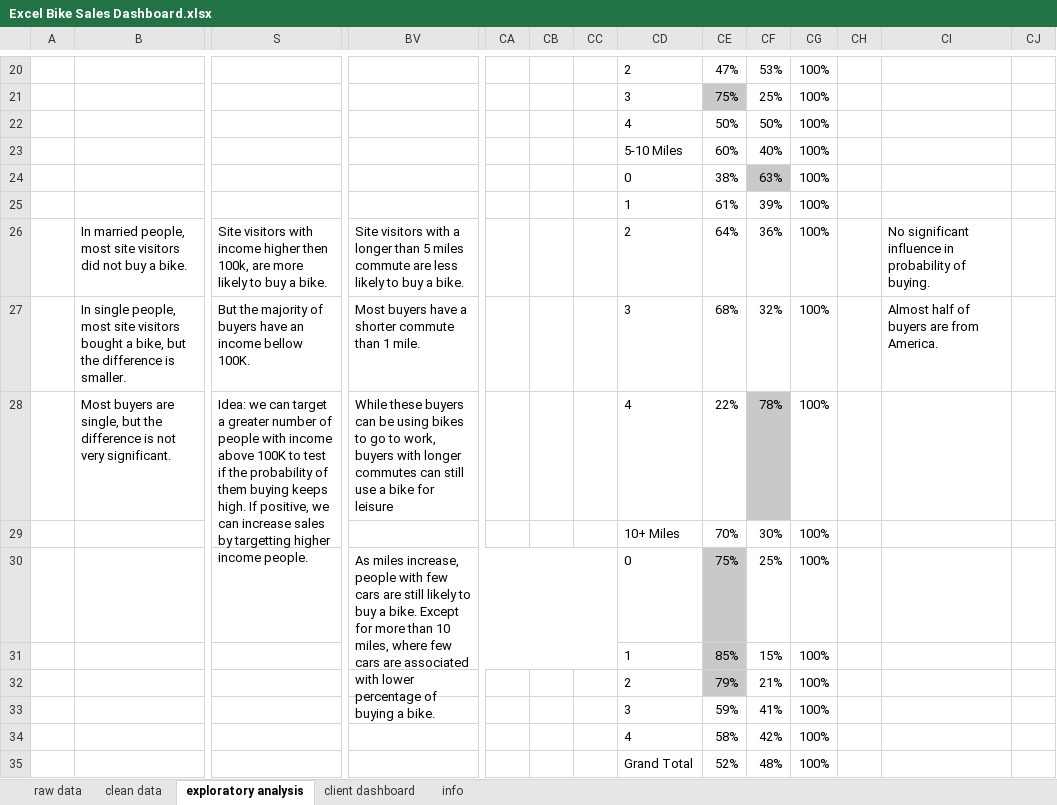
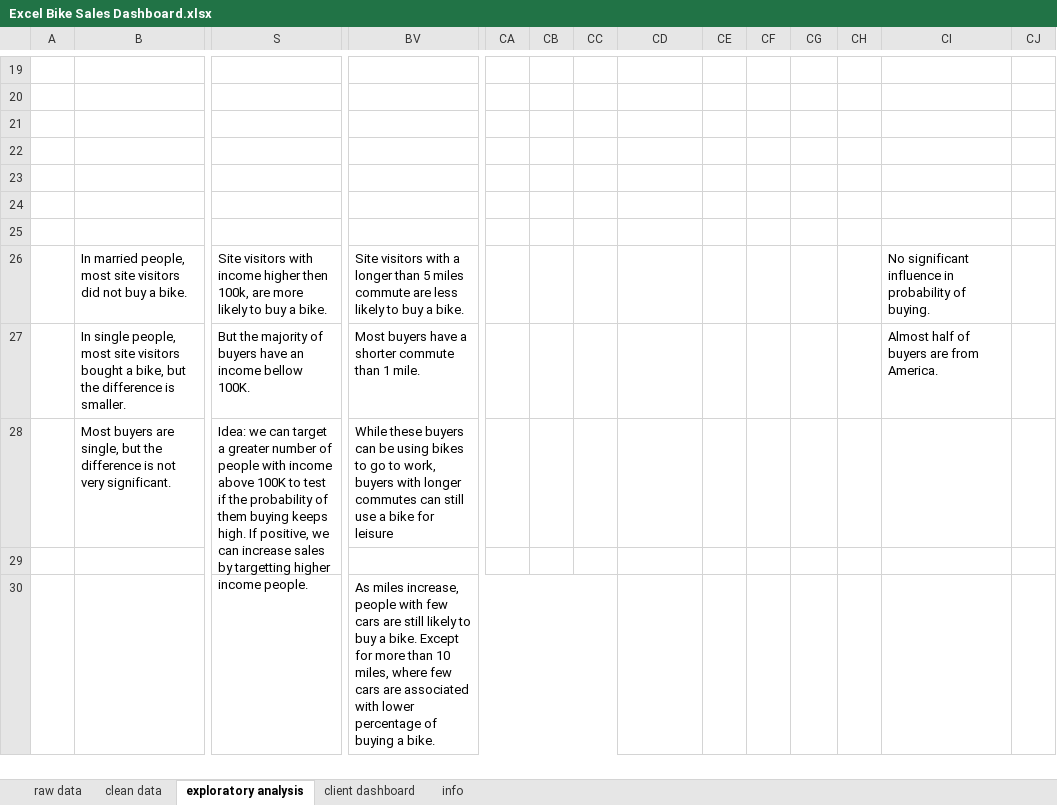
Before and after one commit to RaquelPeralta/Bike-Sales-Excel-Dashboard, an Excel workbook: Excel Bike Sales Dashboard.xlsx, sheet exploratory analysis, drawn as a sheet; only a part is shown, gaps mark what is left out; values as stored, in another font and other column widths than the file's, no borders; charts and pictures not drawn; removed rows and columns are numbered as before the commit, all else as after; rows hold the shown columns only; the diff covers the shown part only; the diff names each change by its address in the sheet, - before the commit and + after, or states it on an @@ line.

```diff
--- a/Excel Bike Sales Dashboard.xlsx (sheet exploratory analysis)
+++ b/Excel Bike Sales Dashboard.xlsx (sheet exploratory analysis)
-row 19:  |  |  |  |  |  |  | 2 | 47% | 53% | 100%
+row 19: (empty)
-row 20:  |  |  |  |  |  |  | 3 | 75% | 25% | 100%
+row 20: (empty)
-CE20 fill: #C9C9C9
+CE20 fill: none
-row 21:  |  |  |  |  |  |  | 4 | 50% | 50% | 100%
+row 21: (empty)
-row 22:  |  |  |  |  |  |  | 5-10 Miles | 60% | 40% | 100%
+row 22: (empty)
-row 23:  |  |  |  |  |  |  | 0 | 38% | 63% | 100%
+row 23: (empty)
-CF23 fill: #C9C9C9
+CF23 fill: none
-row 24:  |  |  |  |  |  |  | 1 | 61% | 39% | 100%
+row 24: (empty)
+row 25: (empty)
-CD26: 2
+CD26: (empty)
-CE26: 64%
+CE26: (empty)
-CF26: 36%
+CF26: (empty)
-CG26:CG27: 100%
+CG26:CG27: (empty)
-CD27: 3
+CD27: (empty)
-CE27: 68%
+CE27: (empty)
-CF27: 32%
+CF27: (empty)
-row 28:  | Most buyers are single, but the difference is not very significant. | Idea: we can target a greater number of people with income above 100K to test if the probability of them buying keeps high. If positive, we can increase sales by targetting higher income people. | While these buyers can be using bikes to go to work, buyers with longer commutes can still use a bike for leisure |  |  |  | 4 | 22% | 78% | 100%
-row 29:  |  |  |  |  |  |  | 10+ Miles | 70% | 30% | 100%
-row 30:  |  |  | As miles increase, people with few cars are still likely to buy a bike. Except for more than 10 miles, where few cars are associated with lower percentage of buying a bike. |  |  |  | 0 | 75% | 25% | 100%
-row 31:  |  |  |  |  |  |  | 1 | 85% | 15% | 100%
-row 32:  |  |  |  |  |  |  | 2 | 79% | 21% | 100%
-row 33:  |  |  |  |  |  |  | 3 | 59% | 41% | 100%
-row 34:  |  |  |  |  |  |  | 4 | 58% | 42% | 100%
+row 28:  | Most buyers are single, but the difference is not very significant. | Idea: we can target a greater number of people with income above 100K to test if the probability of them buying keeps high. If positive, we can increase sales by targetting higher income people. | While these buyers can be using bikes to go to work, buyers with longer commutes can still use a bike for leisure
-row 29:  |  |  |  |  |  |  | Grand Total | 52% | 48% | 100%
+row 29: (empty)
+row 30:  |  |  | As miles increase, people with few cars are still likely to buy a bike. Except for more than 10 miles, where few cars are associated with lower percentage of buying a bike.
```
Also changed, not shown: 10 added rows, 11 removed rows, 14 edited cells and cell formats elsewhere in this sheet, sheet client dashboard, sheet info, charts or pictures.
